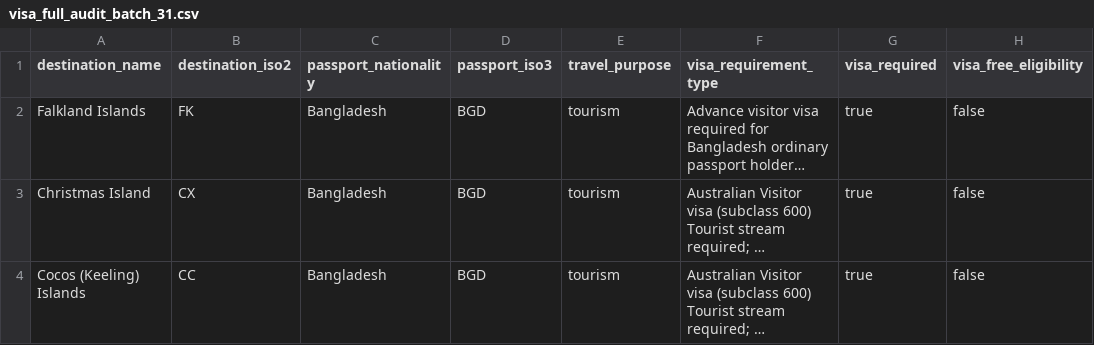
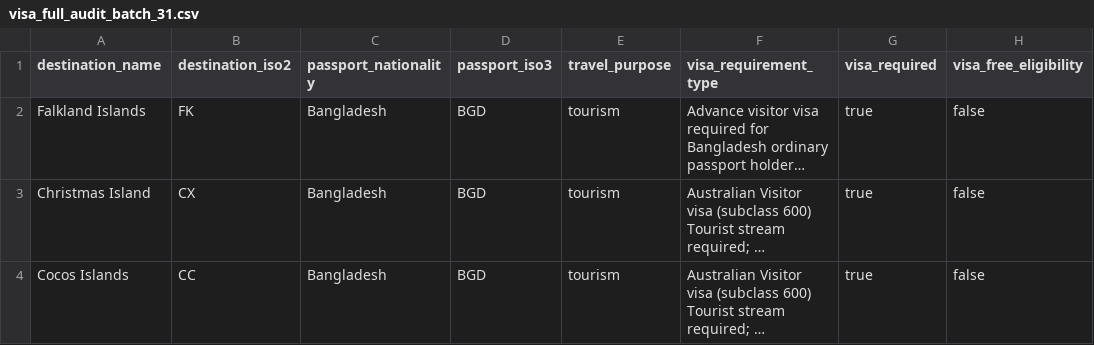
Before and after one commit to raadislam/unigo-backend, a CSV file: database/data/visa_full_audit_batch_31.csv, drawn as a sheet; only a part is shown; long unchanged cells end in …; the diff names each change by its address in the sheet, - before the commit and + after, or states it on an @@ line.

Commit message:
Align Cocos Islands import name with existing master-ledger identity

```diff
--- a/database/data/visa_full_audit_batch_31.csv
+++ b/database/data/visa_full_audit_batch_31.csv
-A4 (destination_name): Cocos (Keeling) Islands
+A4 (destination_name): Cocos Islands
```
